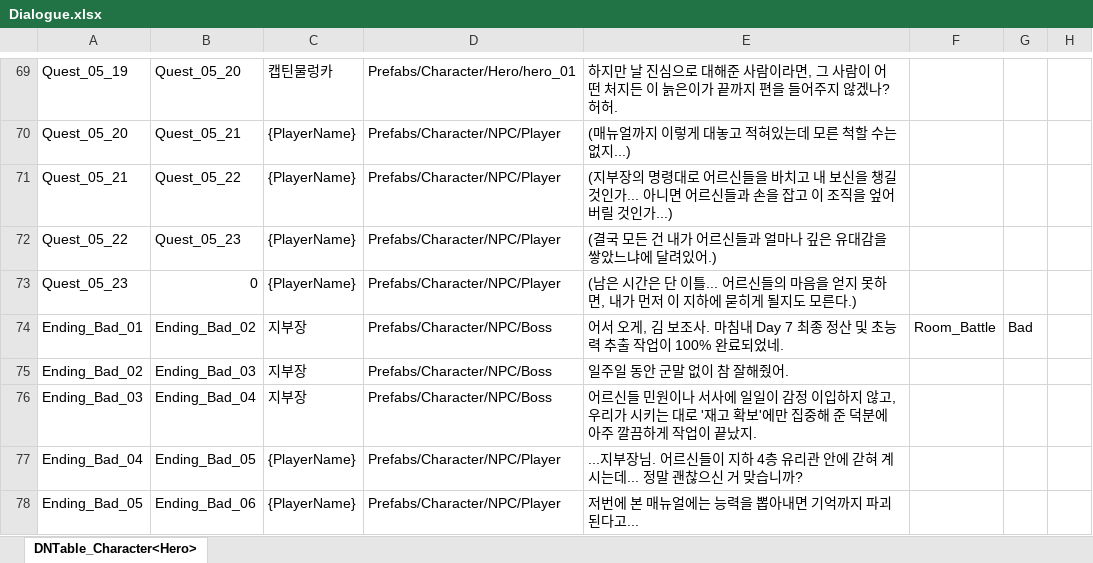
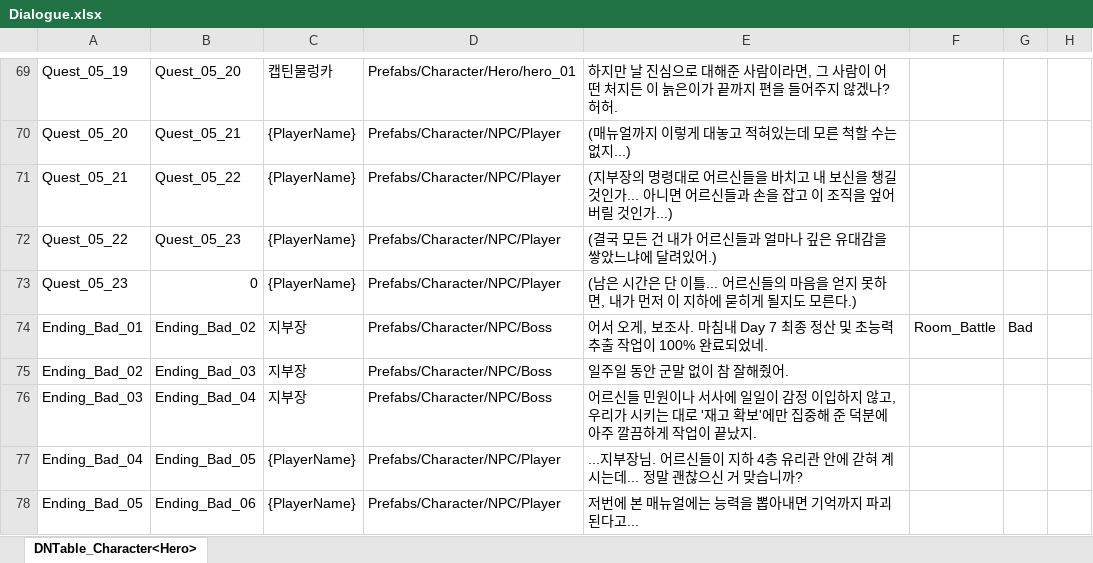
Before and after one commit to OZ-ACE/ACE, an Excel workbook: JsonConverter/ExcelFiles/Dialogue.xlsx, sheet DNTable_Character<Hero>, drawn as a sheet; only a part is shown, gaps mark what is left out; values as stored, in another font and other column widths than the file's, no borders; the diff names each change by its address in the sheet, - before the commit and + after, or states it on an @@ line.

```diff
--- a/JsonConverter/ExcelFiles/Dialogue.xlsx (sheet DNTable_Character<Hero>)
+++ b/JsonConverter/ExcelFiles/Dialogue.xlsx (sheet DNTable_Character<Hero>)
-E74: …오게, 김 보조사.…
+E74: …오게, 보조사.…
```
Also changed, not shown: 9 other files.
